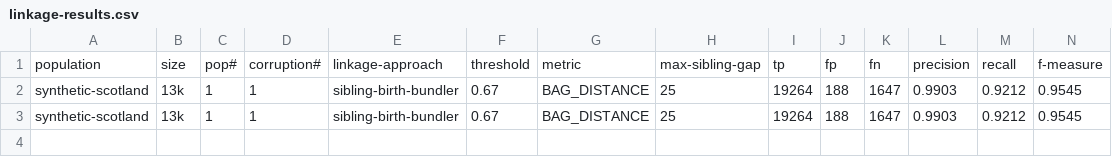
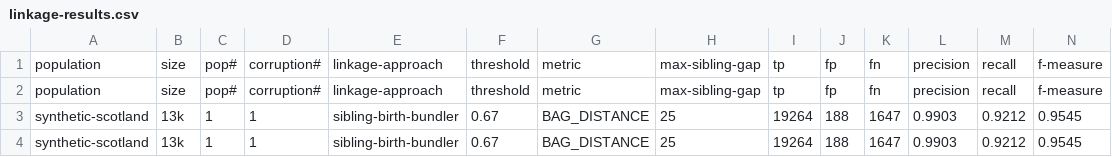
Before and after one commit to stacs-srg/population-linkage, a CSV file: linkage-job-q/linkage-results.csv, drawn as a sheet; only a part is shown; rows hold the shown columns only; the diff names each change by its address in the sheet, - before the commit and + after, or states it on an @@ line.

```diff
--- a/linkage-job-q/linkage-results.csv
+++ b/linkage-job-q/linkage-results.csv
+row 2: population | size | pop# | corruption# | linkage-approach | threshold | metric | max-sibling-gap | tp | fp | fn | precision | recall | f-measure
```
Also changed, not shown: linkage-job-q/linkage-jobQ.csv, 1 other file.
